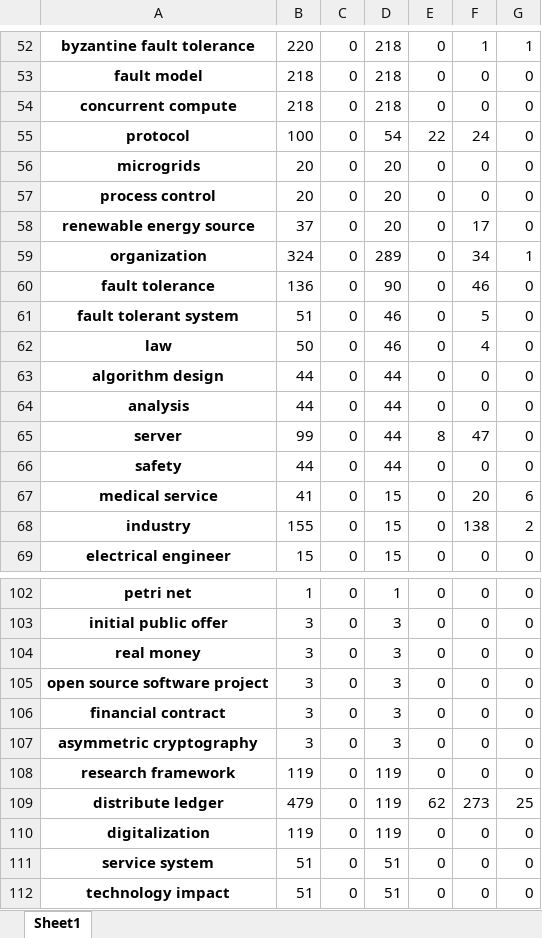
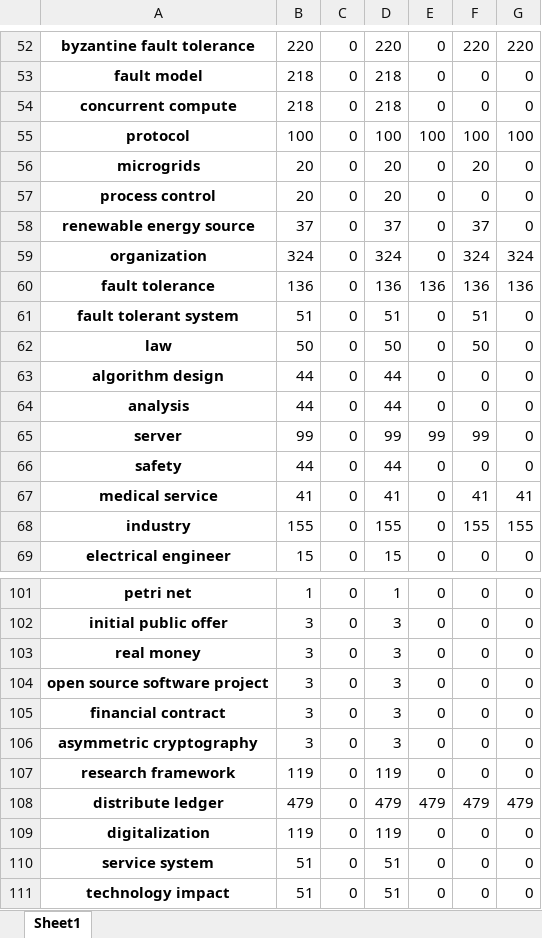
Before and after one commit to freekatz/blockchain-survey, an Excel workbook: src/out/rank/all-ranking-cite.xlsx, sheet Sheet1, drawn as a sheet; only a part is shown, gaps mark what is left out; values as stored, in another font and other column widths than the file's, no borders; addresses are those after the commit; the diff covers the shown part only; the diff names each change by its address in the sheet, - before the commit and + after, or states it on an @@ line.

```diff
--- a/src/out/rank/all-ranking-cite.xlsx (sheet Sheet1)
+++ b/src/out/rank/all-ranking-cite.xlsx (sheet Sheet1)
-D52: 218
+D52: 220
-F52: 1
+F52: 220
-G52: 1
+G52: 220
-D55: 54
+D55: 100
-E55: 22
+E55: 100
-F55: 24
+F55: 100
-G55: 0
+G55: 100
-F56: 0
+F56: 20
-D58: 20
+D58: 37
-F58: 17
+F58: 37
-D59: 289
+D59: 324
-F59: 34
+F59: 324
-G59: 1
+G59: 324
-D60: 90
+D60: 136
-E60: 0
+E60: 136
-F60: 46
+F60: 136
-G60: 0
+G60: 136
-D61: 46
+D61: 51
-F61: 5
+F61: 51
-D62: 46
+D62: 50
-F62: 4
+F62: 50
-D65: 44
+D65: 99
-E65: 8
+E65: 99
-F65: 47
+F65: 99
-D67: 15
+D67: 41
-F67: 20
+F67: 41
-G67: 6
+G67: 41
-D68: 15
+D68: 155
-F68: 138
+F68: 155
-G68: 2
+G68: 155
-D108: 119
+D108: 479
-E108: 62
+E108: 479
-F108: 273
+F108: 479
-G108: 25
+G108: 479
```
Also changed, not shown: 1 added row, 2 removed rows and 412 edited cells elsewhere in this sheet, src/out/all-preprocessed.xlsx, src/out/rank/all-ranking-freq.xlsx, 9 other files.
